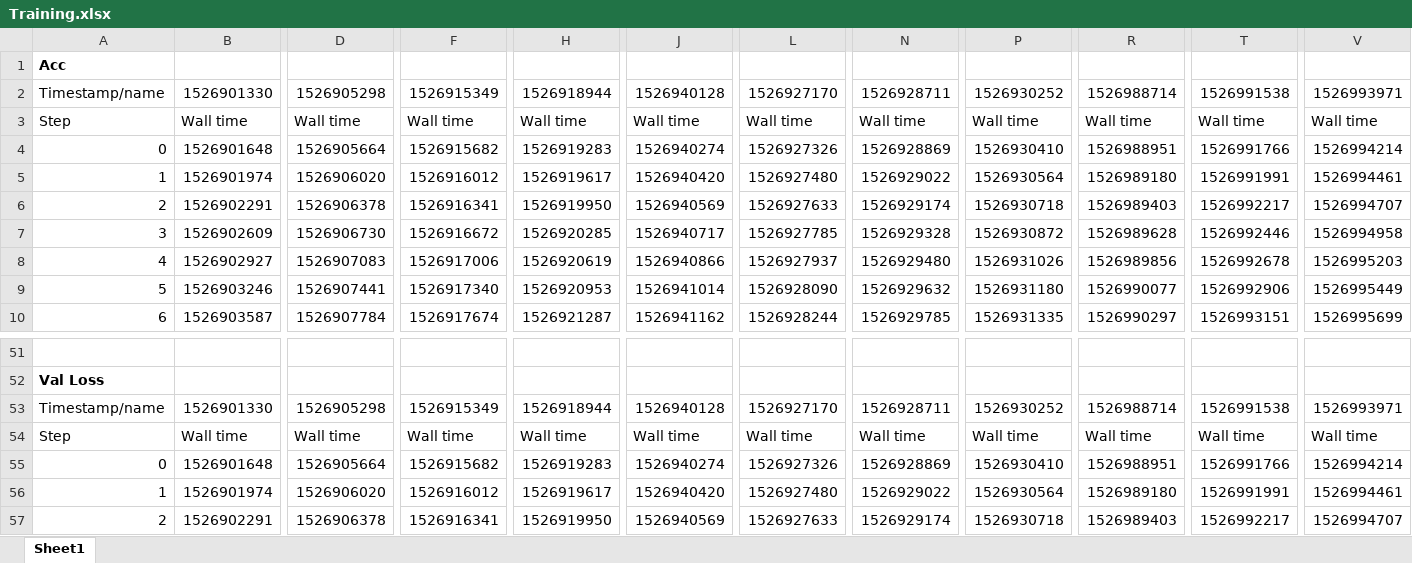
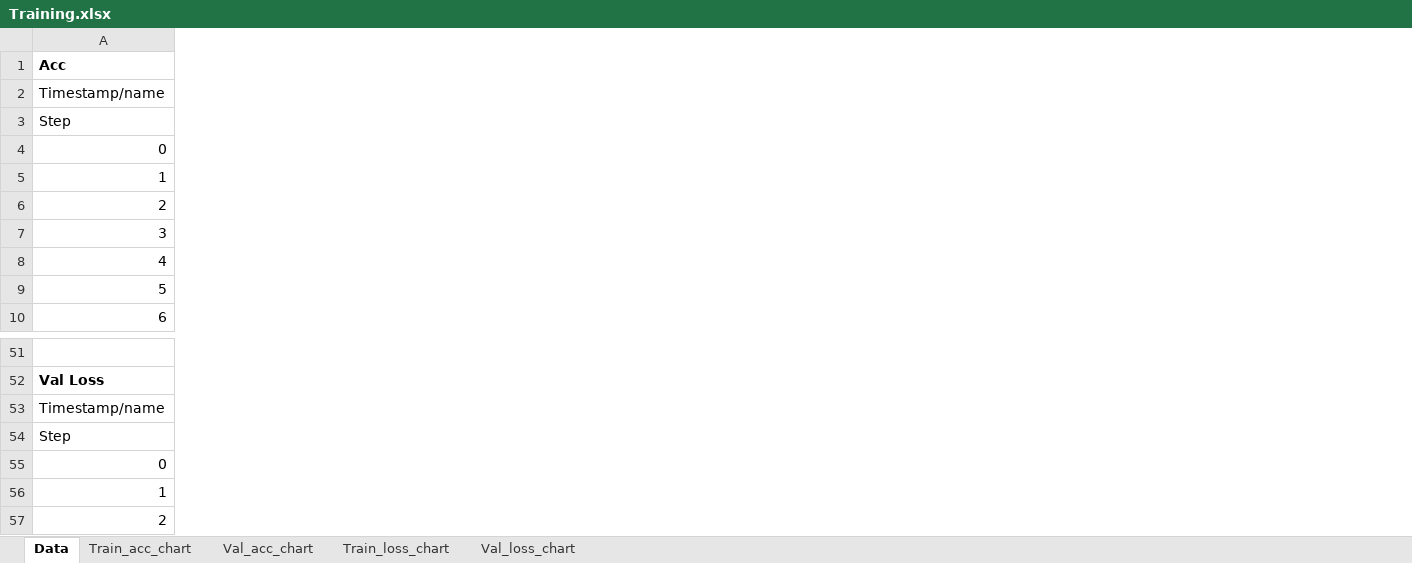
Before and after one commit to pnorl/Speech-Recognition-Challenge, an Excel workbook: results_excel/Training.xlsx, sheet Data, drawn as a sheet; only a part is shown, gaps mark what is left out; values as stored, in another font and other column widths than the file's, no borders; removed rows and columns are numbered as before the commit, all else as after; rows hold the shown columns only; the diff covers the shown part only; the diff names each change by its address in the sheet, - before the commit and + after, or states it on an @@ line.

Commit message:
Updated with charts

```diff
--- a/results_excel/Training.xlsx (sheet Data)
+++ b/results_excel/Training.xlsx (sheet Data)
-sheet tab: Sheet1
+sheet tab: Data
+sheet tab: Train_acc_chart
+sheet tab: Val_acc_chart
+sheet tab: Train_loss_chart
+sheet tab: Val_loss_chart
@@ column B (1526901330) hidden, rows 3-10: Wall time | 1526901648 | 1526901974 | 1526902291 | 1526902609 | 1526902927 | 1526903246 | 1526903587; row 53: 1526901330; rows 55-57: 1526901648 | 1526901974 | 1526902291 @@
@@ column D (1526905298) hidden, rows 3-10: Wall time | 1526905664 | 1526906020 | 1526906378 | 1526906730 | 1526907083 | 1526907441 | 1526907784; row 53: 1526905298; rows 55-57: 1526905664 | 1526906020 | 1526906378 @@
@@ column F (1526915349) hidden, rows 3-10: Wall time | 1526915682 | 1526916012 | 1526916341 | 1526916672 | 1526917006 | 1526917340 | 1526917674; row 53: 1526915349; rows 55-57: 1526915682 | 1526916012 | 1526916341 @@
@@ column H (1526918944) hidden, rows 3-10: Wall time | 1526919283 | 1526919617 | 1526919950 | 1526920285 | 1526920619 | 1526920953 | 1526921287; row 53: 1526918944; rows 55-57: 1526919283 | 1526919617 | 1526919950 @@
@@ column J (1526940128) hidden, rows 3-10: Wall time | 1526940274 | 1526940420 | 1526940569 | 1526940717 | 1526940866 | 1526941014 | 1526941162; row 53: 1526940128; rows 55-57: 1526940274 | 1526940420 | 1526940569 @@
@@ column L (1526927170) hidden, rows 3-10: Wall time | 1526927326 | 1526927480 | 1526927633 | 1526927785 | 1526927937 | 1526928090 | 1526928244; row 53: 1526927170; rows 55-57: 1526927326 | 1526927480 | 1526927633 @@
@@ column N (1526928711) hidden, rows 3-10: Wall time | 1526928869 | 1526929022 | 1526929174 | 1526929328 | 1526929480 | 1526929632 | 1526929785; row 53: 1526928711; rows 55-57: 1526928869 | 1526929022 | 1526929174 @@
@@ column P (1526930252) hidden, rows 3-10: Wall time | 1526930410 | 1526930564 | 1526930718 | 1526930872 | 1526931026 | 1526931180 | 1526931335; row 53: 1526930252; rows 55-57: 1526930410 | 1526930564 | 1526930718 @@
@@ column R (1526988714) hidden, rows 3-10: Wall time | 1526988951 | 1526989180 | 1526989403 | 1526989628 | 1526989856 | 1526990077 | 1526990297; row 53: 1526988714; rows 55-57: 1526988951 | 1526989180 | 1526989403 @@
@@ column T (1526991538) hidden, rows 3-10: Wall time | 1526991766 | 1526991991 | 1526992217 | 1526992446 | 1526992678 | 1526992906 | 1526993151; row 53: 1526991538; rows 55-57: 1526991766 | 1526991991 | 1526992217 @@
@@ column V (1526993971) hidden, rows 3-10: Wall time | 1526994214 | 1526994461 | 1526994707 | 1526994958 | 1526995203 | 1526995449 | 1526995699; row 53: 1526993971; rows 55-57: 1526994214 | 1526994461 | 1526994707 @@
+row 53: Timestamp/name
-A54 (Timestamp/name): Timestamp/name
+A54 (Timestamp/name): Step
-row 54: Step | Wall time | Wall time | Wall time | Wall time | Wall time | Wall time | Wall time | Wall time | Wall time | Wall time | Wall time
```
Also changed, not shown: 7 removed columns elsewhere in this sheet, charts or pictures.
